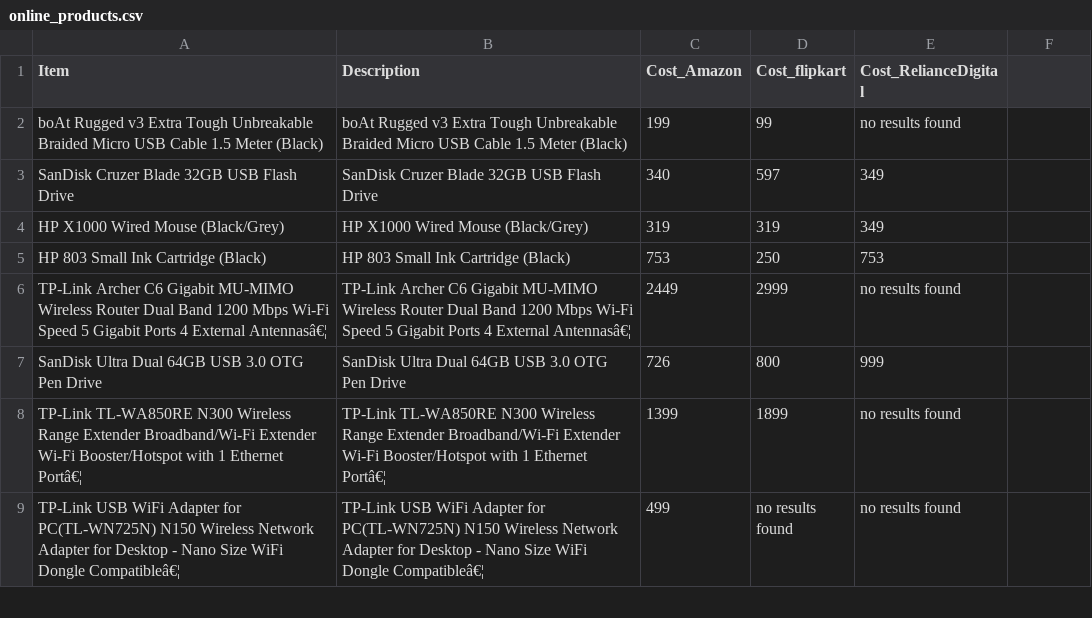
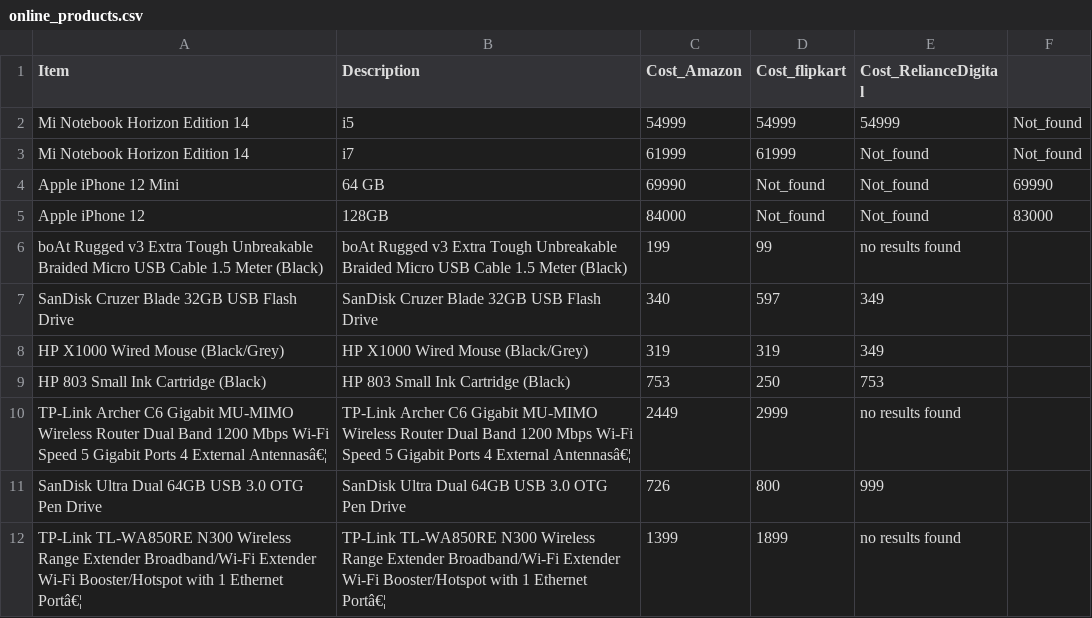
Before and after one commit to Kamal-prog-code/Price_Negotiator, a CSV file: online_products.csv, drawn as a sheet; only a part is shown; the shorter side is filled out with more unchanged rows; the diff names each change by its address in the sheet, - before the commit and + after, or states it on an @@ line.

Commit message:
Update online_products.csv

```diff
--- a/online_products.csv
+++ b/online_products.csv
+row 2: Mi Notebook Horizon Edition 14 | i5 | 54999 | 54999 | 54999 | Not_found
+row 3: Mi Notebook Horizon Edition 14 | i7 | 61999 | 61999 | Not_found | Not_found
+row 4: Apple iPhone 12 Mini | 64 GB | 69990 | Not_found | Not_found | 69990
+row 5: Apple iPhone 12 | 128GB | 84000 | Not_found | Not_found | 83000
```
